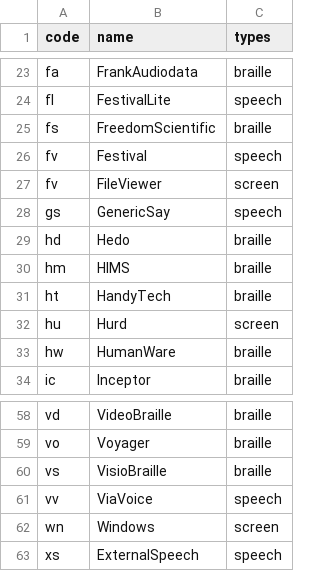
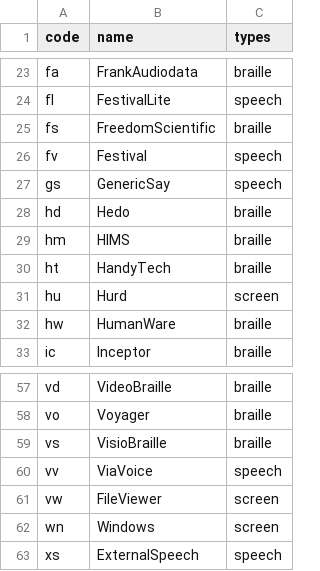
Before and after one commit to brltty/brltty, a CSV file: Documents/driver-code.csv, drawn as a sheet; only a part is shown, gaps mark what is left out.

Commit message:
Change the driver code for the FileViewer screen driver from fv to vw.

```diff
--- a/Documents/driver-code.csv
+++ b/Documents/driver-code.csv
@@ -26,3 +26,2 @@
 "fv","Festival","speech"
-"fv","FileViewer","screen"
 "gs","GenericSay","speech"
@@ -61,2 +60,3 @@
 "vv","ViaVoice","speech"
+"vw","FileViewer","screen"
 "wn","Windows","screen"
```
Also changed, not shown: Documents/screen-driver.csv, 3 other files.
